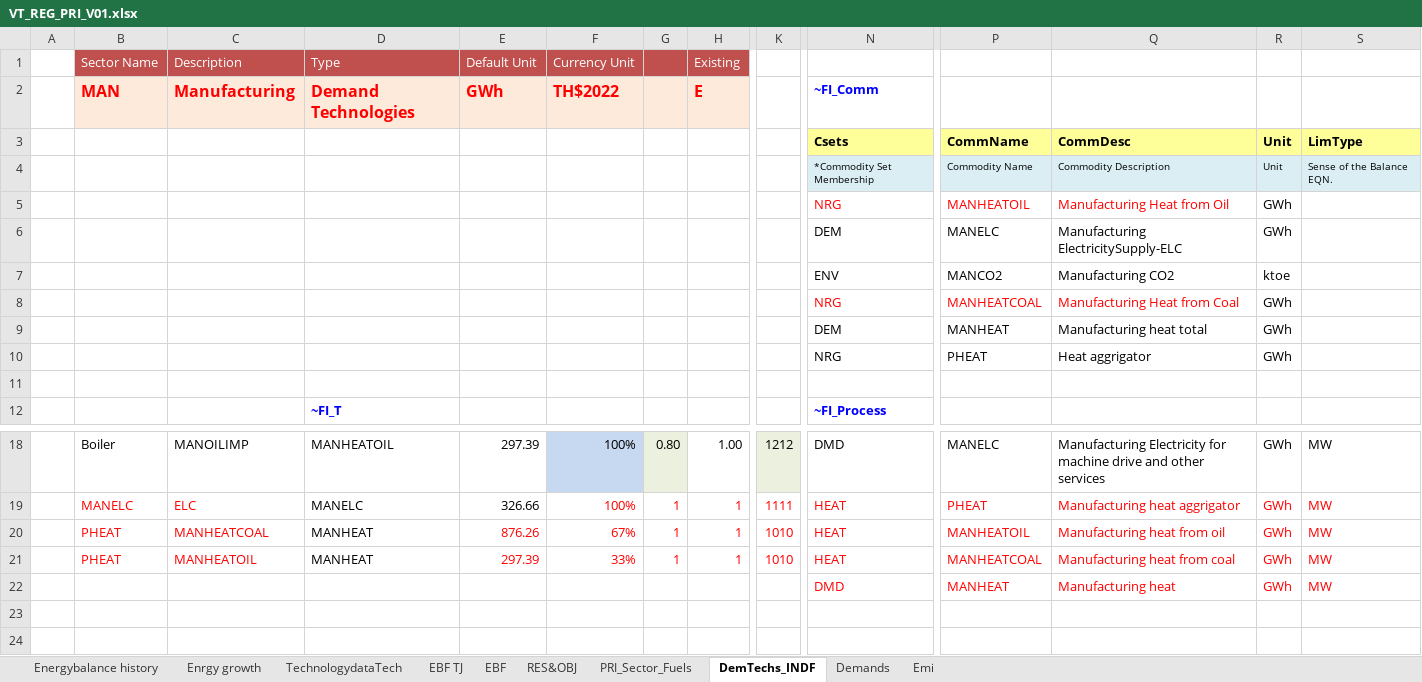
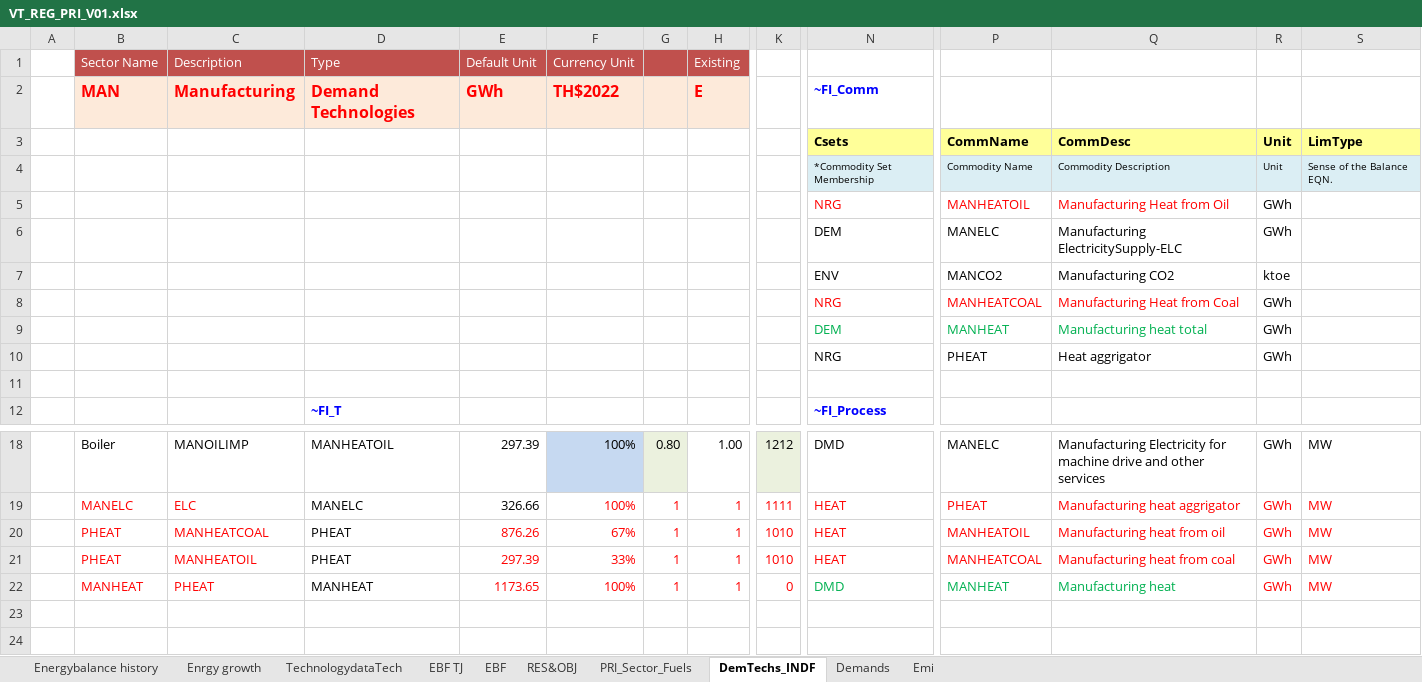
Before and after one commit to Tamenew/INDIND, an Excel workbook: VT_REG_PRI_V01.xlsx, sheet DemTechs_INDF, drawn as a sheet; only a part is shown, gaps mark what is left out; values as stored, in another font and other column widths than the file's, no borders; charts and pictures not drawn; removed rows and columns are numbered as before the commit, all else as after; rows hold the shown columns only; the diff names each change by its address in the sheet, - before the commit and + after, or states it on an @@ line.

Commit message:
Update VT_REG_PRI_V01.xlsx

```diff
--- a/VT_REG_PRI_V01.xlsx (sheet DemTechs_INDF)
+++ b/VT_REG_PRI_V01.xlsx (sheet DemTechs_INDF)
-N9 text colour: black
+N9 text colour: #00B050
-P9:Q9 text colour: black
+P9:Q9 text colour: #00B050
-D20:D21: MANHEAT
+D20:D21: PHEAT
-row 22:  |  |  |  |  |  |  |  |  | DMD | MANHEAT | Manufacturing heat | GWh | MW
+row 22:  | MANHEAT | PHEAT | MANHEAT | 1173.65 | 100% | 1 | 1 | 0 | DMD | MANHEAT | Manufacturing heat | GWh | MW
```
Also changed, not shown: sheet PRI_Sector_Fuels.
